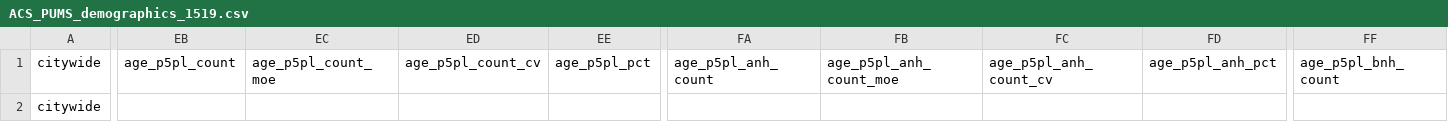
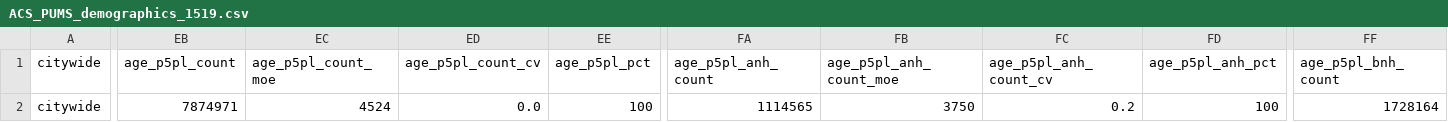
Before and after one commit to NYCPlanning/db-equitable-development-tool, a CSV file: internal_review/demographics/citywide/ACS_PUMS_demographics_1519.csv, drawn as a sheet; only a part is shown, gaps mark what is left out; the diff covers the shown part only; the diff names each change by its address in the sheet, - before the commit and + after, or states it on an @@ line.

```diff
--- a/internal_review/demographics/citywide/ACS_PUMS_demographics_1519.csv
+++ b/internal_review/demographics/citywide/ACS_PUMS_demographics_1519.csv
-EB2 (age_p5pl_count): (empty)
+EB2 (age_p5pl_count): 7874971
-EC2 (age_p5pl_count_moe): (empty)
+EC2 (age_p5pl_count_moe): 4524
-ED2 (age_p5pl_count_cv): (empty)
+ED2 (age_p5pl_count_cv): 0.0
-EE2 (age_p5pl_pct): (empty)
+EE2 (age_p5pl_pct): 100
-FA2 (age_p5pl_anh_count): (empty)
+FA2 (age_p5pl_anh_count): 1114565
-FB2 (age_p5pl_anh_count_moe): (empty)
+FB2 (age_p5pl_anh_count_moe): 3750
-FC2 (age_p5pl_anh_count_cv): (empty)
+FC2 (age_p5pl_anh_count_cv): 0.2
-FD2 (age_p5pl_anh_pct): (empty)
+FD2 (age_p5pl_anh_pct): 100
-FF2 (age_p5pl_bnh_count): (empty)
+FF2 (age_p5pl_bnh_count): 1728164
```
Also changed, not shown: 11 edited cells elsewhere in this file, internal_review/demographics/citywide/ACS_PUMS_demographics_0812.csv, 1 other file.
